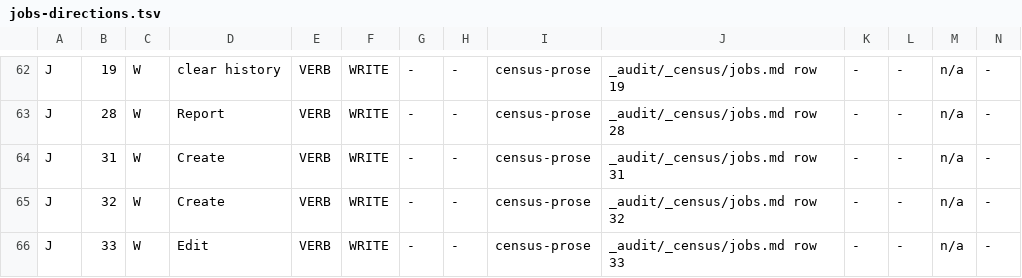
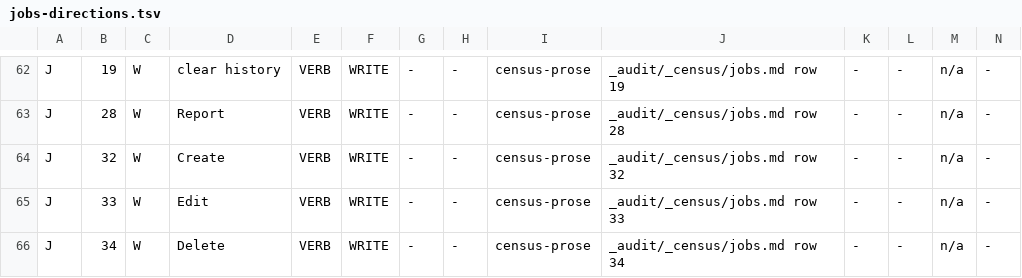
Before and after one commit to Sundeepg98/linkedin-mcp, a TSV file: _audit/_census/jobs-directions.tsv, drawn as a sheet; only a part is shown, gaps mark what is left out; the shorter side is filled out with more unchanged rows; rows hold the shown columns only; the diff names each change by its address in the sheet, - before the commit and + after, or states it on an @@ line.

```diff
--- a/_audit/_census/jobs-directions.tsv
+++ b/_audit/_census/jobs-directions.tsv
-row 64: J | 31 | W | Create | VERB | WRITE | - | - | census-prose | _audit/_census/jobs.md row 31 | - | - | n/a | -
```
Also changed, not shown: _audit/_census/blocker-map.tsv, _audit/_census/next-step.tsv, 12 other files.
